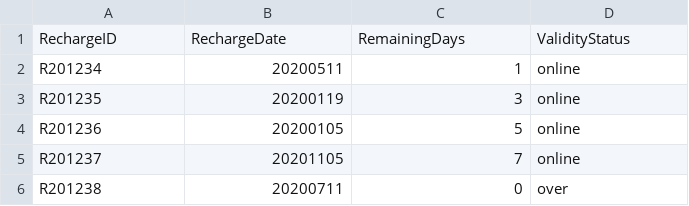
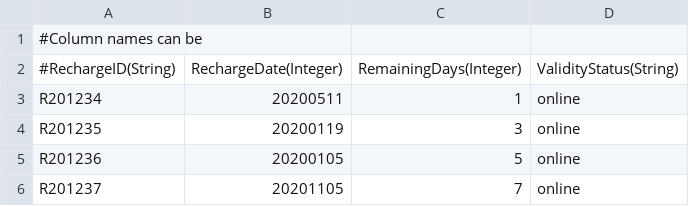
Before and after one commit to Dhruvil8920/PysparkAssignments, a CSV file: resource/date_file.csv, drawn as a sheet; only a part is shown; the shorter side is filled out with more unchanged rows.

```diff
--- a/resource/date_file.csv
+++ b/resource/date_file.csv
@@ -1,2 +1,3 @@
-RechargeID,RechargeDate,RemainingDays,ValidityStatus
+#Column names can be
+#RechargeID(String), RechargeDate(Integer), RemainingDays(Integer), ValidityStatus(String)
 R201234,20200511,1,online
```
Also changed, not shown: 3 other files.
